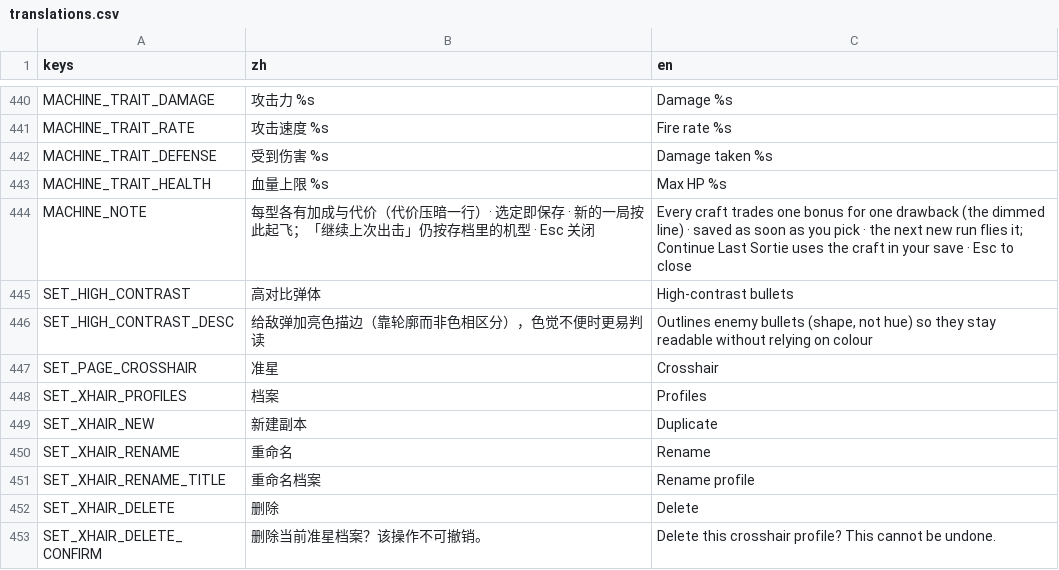
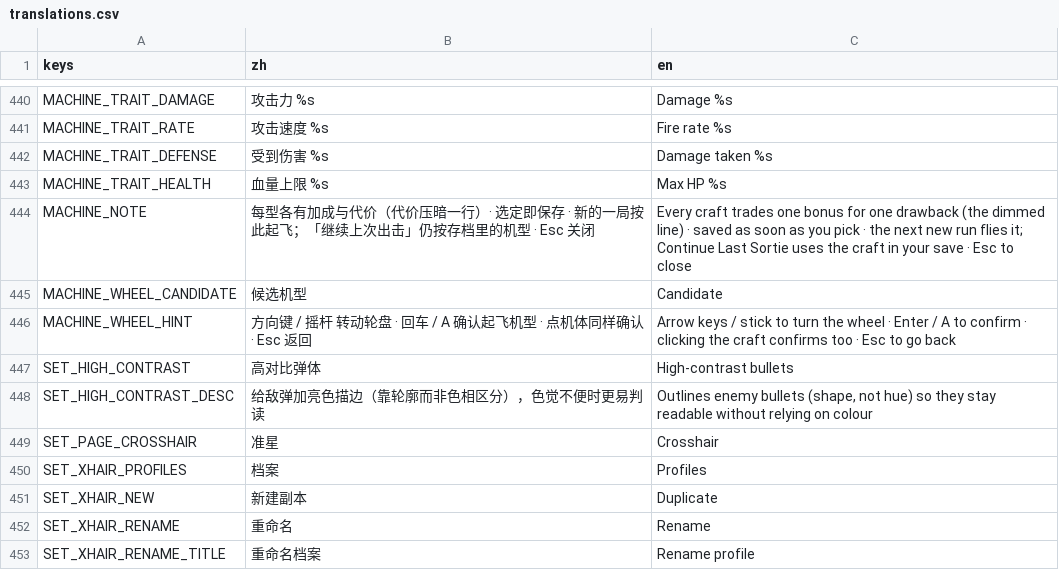
Before and after one commit to NeverToEver/InfiAir, a CSV file: data/translations.csv, drawn as a sheet; only a part is shown, gaps mark what is left out; the shorter side is filled out with more unchanged rows; the diff names each change by its address in the sheet, - before the commit and + after, or states it on an @@ line.

Commit message:
feat: 机型选择改轮盘，换机飞入飞出 + 每型一段特性演出
机型选择此前是全站唯一一页列表（其余菜单都是左缘圆盘），同一件事两套操作语汇。改
MachineWheelPanel（继承 RadialMenuLayer 复用 dim / 轮盘 / 引线 / 括弧）：六型排弧面，
右区是被选中的那一架——换焦点时旧机加速飞出、新机跃迁飞入（光线场 + 拖影 + 制动环），
落位后播该型特性演出（MachineShowcase 按 id 映射，六型两两不同由 core 单测钉住）。
浏览不写入：转动只换展示，写机型只有回车 / A / 点机体一条路；确认不关面板。删旧列表面板。

```diff
--- a/data/translations.csv
+++ b/data/translations.csv
+row 445: MACHINE_WHEEL_CANDIDATE | 候选机型 | Candidate
+row 446: MACHINE_WHEEL_HINT | 方向键 / 摇杆 转动轮盘 · 回车 / A 确认起飞机型 · 点机体同样确认 · Esc 返回 | Arrow keys / stick to turn the wheel · Enter / A to confirm · clicking the craft confirms too · Esc to go back
```
Also changed, not shown: 10 other files.
